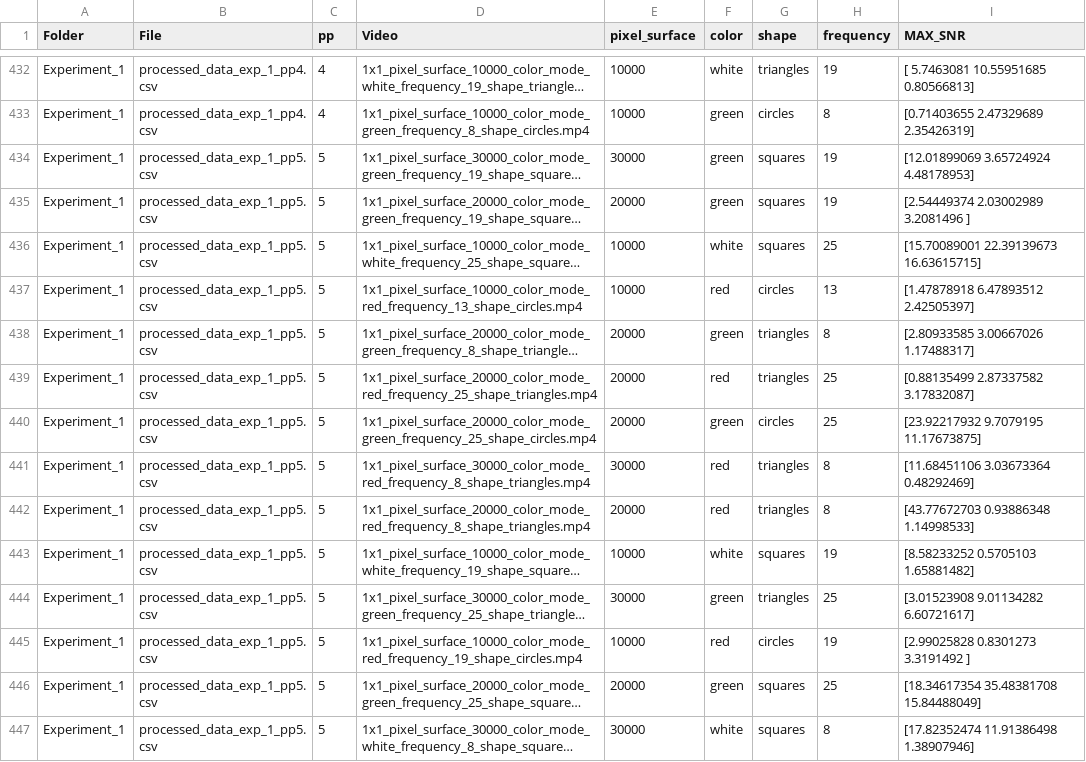
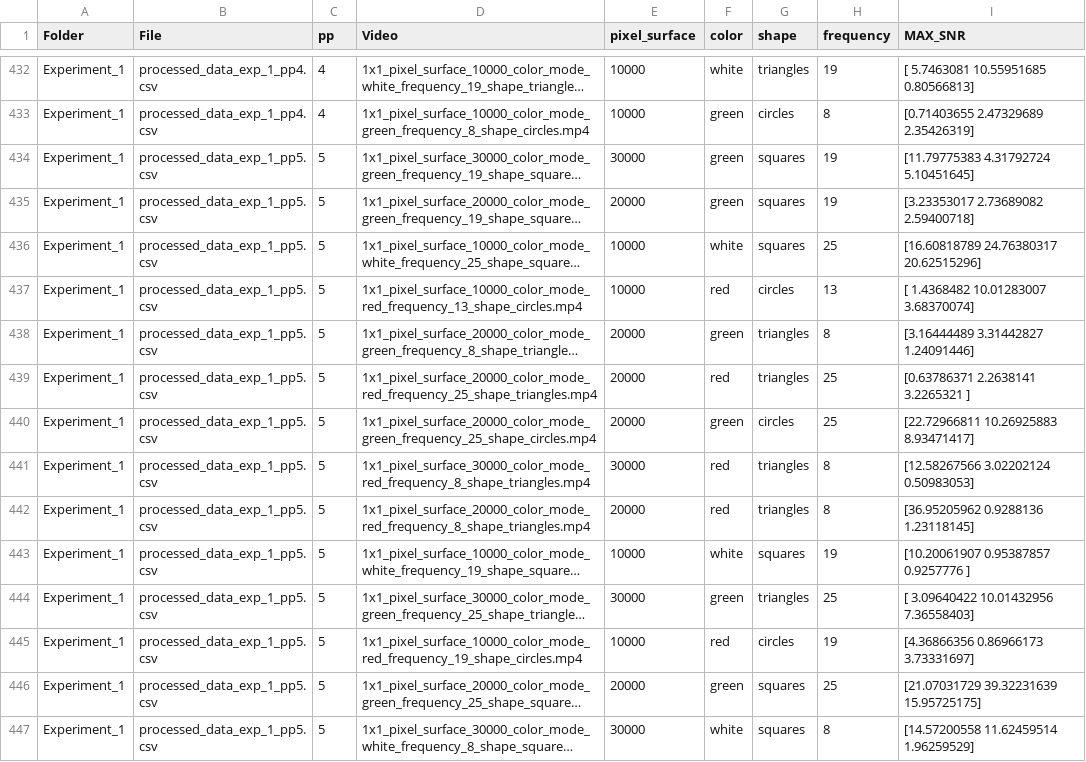
Before and after one commit to SjoerdTimovanVliet/SSVEP_interface_thesis, a CSV file: Data_SNR/SNR.csv, drawn as a sheet; only a part is shown, gaps mark what is left out; long unchanged cells end in …; the diff covers the shown part only; the diff names each change by its address in the sheet, - before the commit and + after, or states it on an @@ line.

```diff
--- a/Data_SNR/SNR.csv
+++ b/Data_SNR/SNR.csv
-I434 (MAX_SNR): [12.01899069 3.65724924 4.48178953]
+I434 (MAX_SNR): [11.79775383 4.31792724 5.10451645]
-I435 (MAX_SNR): [2.54449374 2.03002989 3.2081496 ]
+I435 (MAX_SNR): [3.23353017 2.73689082 2.59400718]
-I436 (MAX_SNR): [15.70089001 22.39139673 16.63615715]
+I436 (MAX_SNR): [16.60818789 24.76380317 20.62515296]
-I437 (MAX_SNR): [1.47878918 6.47893512 2.42505397]
+I437 (MAX_SNR): [ 1.4368482 10.01283007 3.68370074]
-I438 (MAX_SNR): [2.80933585 3.00667026 1.17488317]
+I438 (MAX_SNR): [3.16444489 3.31442827 1.24091446]
-I439 (MAX_SNR): [0.88135499 2.87337582 3.17832087]
+I439 (MAX_SNR): [0.63786371 2.2638141 3.2265321 ]
-I440 (MAX_SNR): [23.92217932 9.7079195 11.17673875]
+I440 (MAX_SNR): [22.72966811 10.26925883 8.93471417]
-I441 (MAX_SNR): [11.68451106 3.03673364 0.48292469]
+I441 (MAX_SNR): [12.58267566 3.02202124 0.50983053]
-I442 (MAX_SNR): [43.77672703 0.93886348 1.14998533]
+I442 (MAX_SNR): [36.95205962 0.9288136 1.23118145]
-I443 (MAX_SNR): [8.58233252 0.5705103 1.65881482]
+I443 (MAX_SNR): [10.20061907 0.95387857 0.9257776 ]
-I444 (MAX_SNR): [3.01523908 9.01134282 6.60721617]
+I444 (MAX_SNR): [ 3.09640422 10.01432956 7.36558403]
-I445 (MAX_SNR): [2.99025828 0.8301273 3.3191492 ]
+I445 (MAX_SNR): [4.36866356 0.86966173 3.73331697]
-I446 (MAX_SNR): [18.34617354 35.48381708 15.84488049]
+I446 (MAX_SNR): [21.07031729 39.32231639 15.95725175]
-I447 (MAX_SNR): [17.82352474 11.91386498 1.38907946]
+I447 (MAX_SNR): [14.57200558 11.62459514 1.96259529]
```
Also changed, not shown: 94 edited cells elsewhere in this file, Data_SNR/SNR results/Combination_analysis_results.csv, Data_SNR/SNR results/results_logger_Experiment_1.csv, 47 other files.
